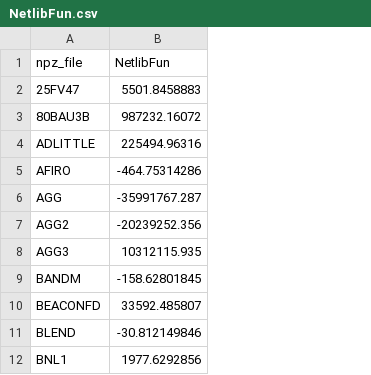
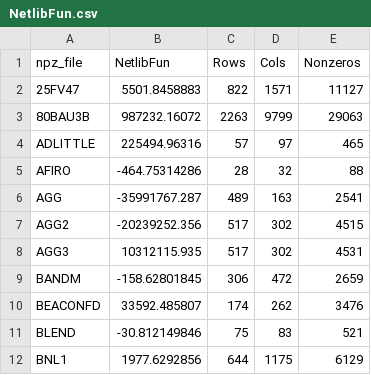
Before and after one commit to KadienB/Burke_Xu-Algorithmus, a CSV file: free_for_all_qpbenchmark-main/data/NetlibFun.csv, drawn as a sheet; only a part is shown; the diff names each change by its address in the sheet, - before the commit and + after, or states it on an @@ line.

```diff
--- a/free_for_all_qpbenchmark-main/data/NetlibFun.csv
+++ b/free_for_all_qpbenchmark-main/data/NetlibFun.csv
+column C (Rows), rows 2-12: 822 | 2263 | 57 | 28 | 489 | 517 | 517 | 306 | 174 | 75 | 644
+column D (Cols), rows 2-12: 1571 | 9799 | 97 | 32 | 163 | 302 | 302 | 472 | 262 | 83 | 1175
+column E (Nonzeros), rows 2-12: 11127 | 29063 | 465 | 88 | 2541 | 4515 | 4531 | 2659 | 3476 | 521 | 6129
```
Also changed, not shown: 26 other files.
